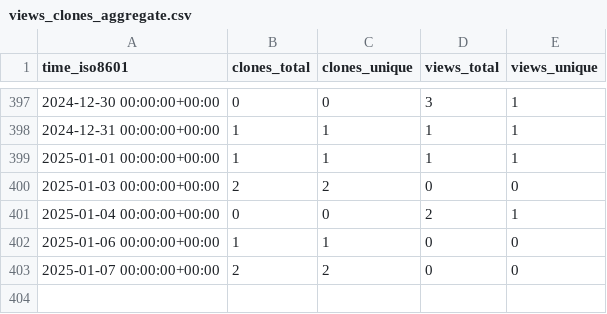
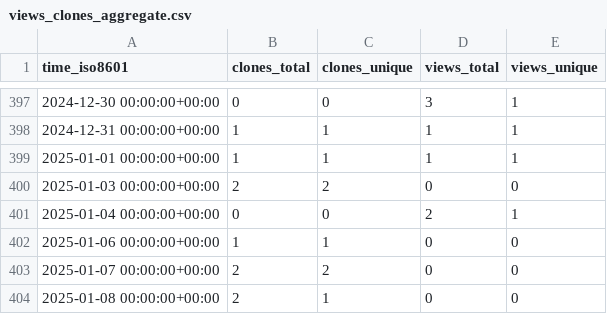
Before and after one commit to ascsn/2023-frib-ta-school, a CSV file: ascsn/2023-FRIB-TA-Summer-School/ghrs-data/views_clones_aggregate.csv, drawn as a sheet; only a part is shown, gaps mark what is left out; the diff names each change by its address in the sheet, - before the commit and + after, or states it on an @@ line.

```diff
--- a/ascsn/2023-FRIB-TA-Summer-School/ghrs-data/views_clones_aggregate.csv
+++ b/ascsn/2023-FRIB-TA-Summer-School/ghrs-data/views_clones_aggregate.csv
+row 404: 2025-01-08 00:00:00+00:00 | 2 | 1 | 0 | 0
```
Also changed, not shown: 1 other file.
